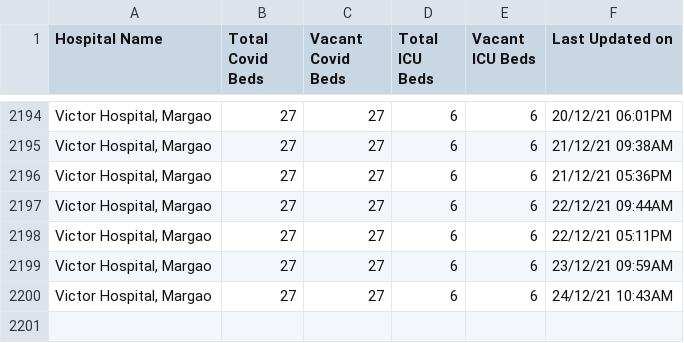
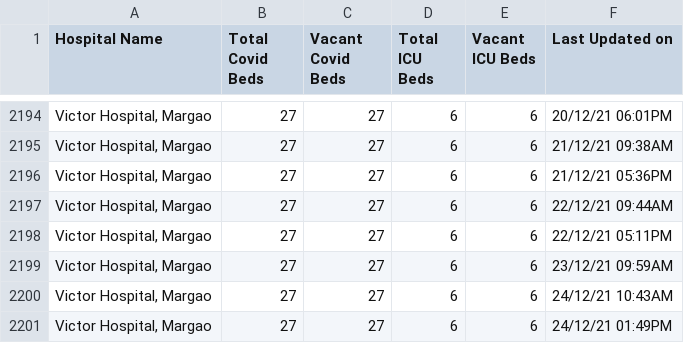
Before and after one commit to gurmanbh/goa-beds-scraper, a CSV file: data/combined-data.csv, drawn as a sheet; only a part is shown, gaps mark what is left out; the diff names each change by its address in the sheet, - before the commit and + after, or states it on an @@ line.

Commit message:
Latest data: Fri Dec 24 16:27:02 UTC 2021

```diff
--- a/data/combined-data.csv
+++ b/data/combined-data.csv
+row 2201: Victor Hospital, Margao | 27 | 27 | 6 | 6 | 24/12/21 01:49PM
```
